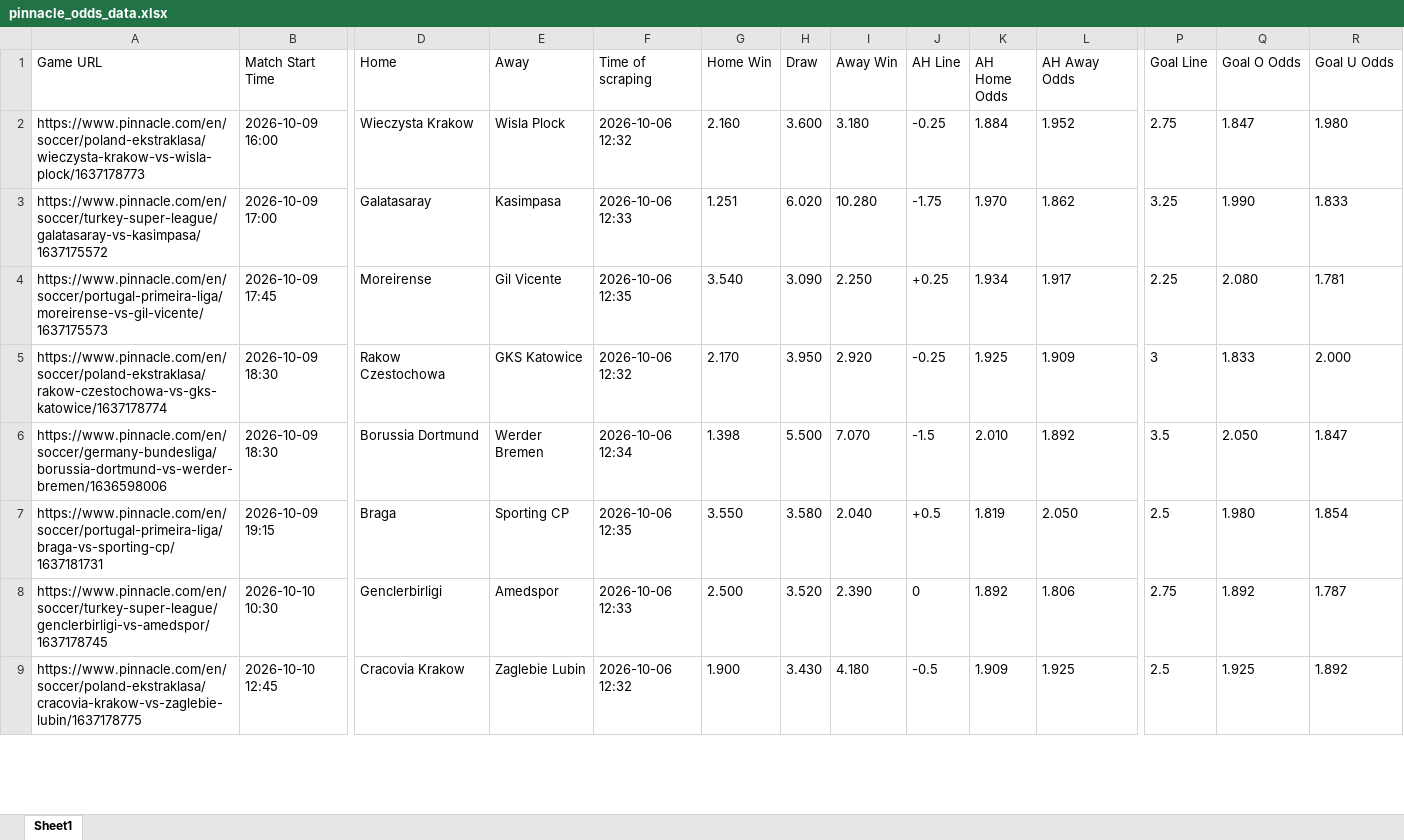
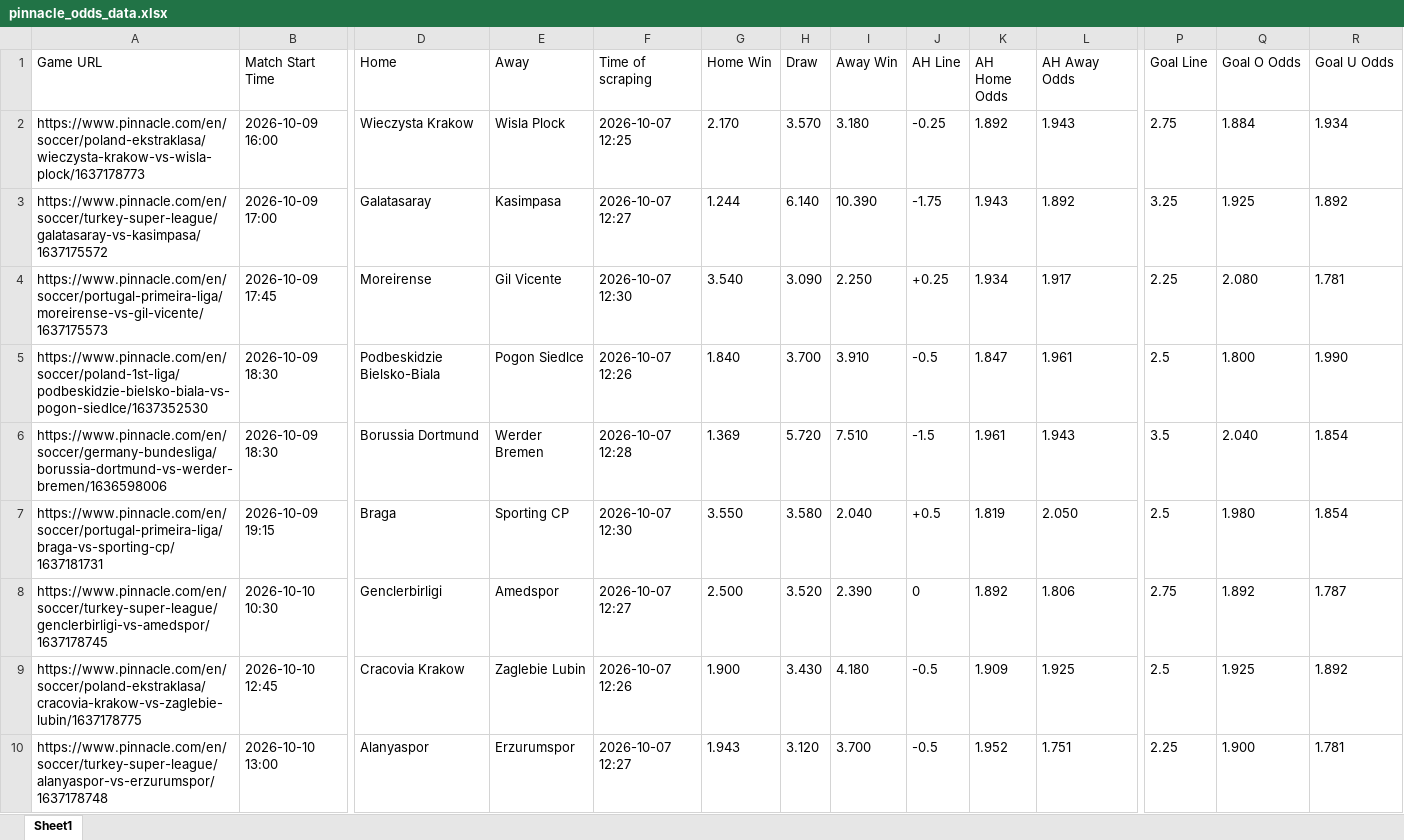
Before and after one commit to super-luke-chambers/pin_scraper, an Excel workbook: outputs/pinnacle_odds_data.xlsx, sheet Sheet1, drawn as a sheet; only a part is shown, gaps mark what is left out; values as stored, in another font and other column widths than the file's, no borders; removed rows and columns are numbered as before the commit, all else as after; rows hold the shown columns only; the diff covers the shown part only; the diff names each change by its address in the sheet, - before the commit and + after, or states it on an @@ line.

```diff
--- a/outputs/pinnacle_odds_data.xlsx (sheet Sheet1)
+++ b/outputs/pinnacle_odds_data.xlsx (sheet Sheet1)
-F2 (Time of scraping): 2026-10-06 12:32
+F2 (Time of scraping): 2026-10-07 12:25
-G2 (Home Win): 2.160
+G2 (Home Win): 2.170
-H2 (Draw): 3.600
+H2 (Draw): 3.570
-K2 (AH Home Odds): 1.884
+K2 (AH Home Odds): 1.892
-L2 (AH Away Odds): 1.952
+L2 (AH Away Odds): 1.943
-Q2 (Goal O Odds): 1.847
+Q2 (Goal O Odds): 1.884
-R2 (Goal U Odds): 1.980
+R2 (Goal U Odds): 1.934
-F3 (Time of scraping): 2026-10-06 12:33
+F3 (Time of scraping): 2026-10-07 12:27
-G3 (Home Win): 1.251
+G3 (Home Win): 1.244
-H3 (Draw): 6.020
+H3 (Draw): 6.140
-I3 (Away Win): 10.280
+I3 (Away Win): 10.390
-K3 (AH Home Odds): 1.970
+K3 (AH Home Odds): 1.943
-L3 (AH Away Odds): 1.862
+L3 (AH Away Odds): 1.892
-Q3 (Goal O Odds): 1.990
+Q3 (Goal O Odds): 1.925
-R3 (Goal U Odds): 1.833
+R3 (Goal U Odds): 1.892
-F4 (Time of scraping): 2026-10-06 12:35
+F4 (Time of scraping): 2026-10-07 12:30
-row 5: https://www.pinnacle.com/en/soccer/poland-ekstraklasa/rakow-czestochowa-vs-gks-katowice/1637178774 | 2026-10-09 18:30 | Rakow Czestochowa | GKS Katowice | 2026-10-06 12:32 | 2.170 | 3.950 | 2.920 | -0.25 | 1.925 | 1.909 | 3 | 1.833 | 2.000
+row 5: https://www.pinnacle.com/en/soccer/poland-1st-liga/podbeskidzie-bielsko-biala-vs-pogon-siedlce/1637352530 | 2026-10-09 18:30 | Podbeskidzie Bielsko-Biala | Pogon Siedlce | 2026-10-07 12:26 | 1.840 | 3.700 | 3.910 | -0.5 | 1.847 | 1.961 | 2.5 | 1.800 | 1.990
-F6 (Time of scraping): 2026-10-06 12:34
+F6 (Time of scraping): 2026-10-07 12:28
-G6 (Home Win): 1.398
+G6 (Home Win): 1.369
-H6 (Draw): 5.500
+H6 (Draw): 5.720
-I6 (Away Win): 7.070
+I6 (Away Win): 7.510
-K6 (AH Home Odds): 2.010
+K6 (AH Home Odds): 1.961
-L6 (AH Away Odds): 1.892
+L6 (AH Away Odds): 1.943
-Q6 (Goal O Odds): 2.050
+Q6 (Goal O Odds): 2.040
-R6 (Goal U Odds): 1.847
+R6 (Goal U Odds): 1.854
-F7 (Time of scraping): 2026-10-06 12:35
+F7 (Time of scraping): 2026-10-07 12:30
-F8 (Time of scraping): 2026-10-06 12:33
+F8 (Time of scraping): 2026-10-07 12:27
-F9 (Time of scraping): 2026-10-06 12:32
+F9 (Time of scraping): 2026-10-07 12:26
+row 10: https://www.pinnacle.com/en/soccer/turkey-super-league/alanyaspor-vs-erzurumspor/1637178748 | 2026-10-10 13:00 | Alanyaspor | Erzurumspor | 2026-10-07 12:27 | 1.943 | 3.120 | 3.700 | -0.5 | 1.952 | 1.751 | 2.25 | 1.900 | 1.781
```
Also changed, not shown: 2 added rows, 5 removed rows and 91 edited cells elsewhere in this sheet, outputs/pinnacle_corners_historical.xlsx, 2 other files.
